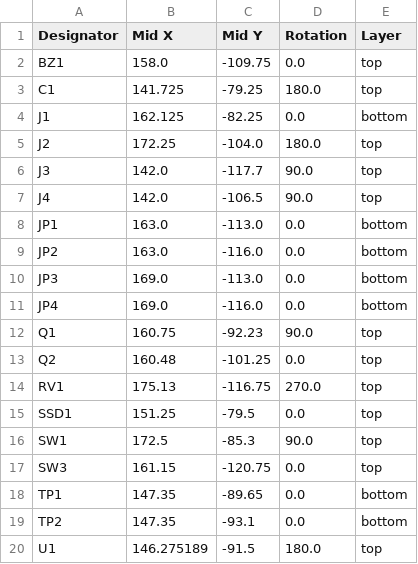
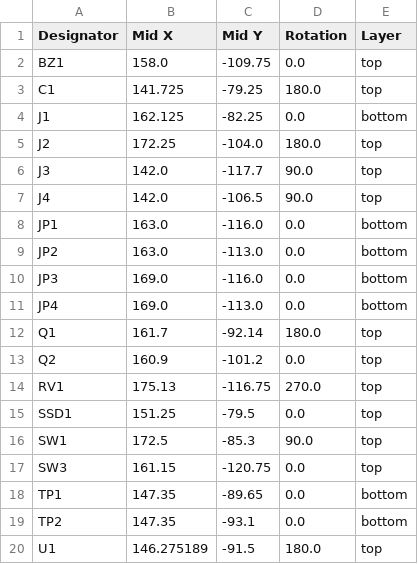
Before and after one commit to Grilled-Cheese-Engineering/micro-keyer, a CSV file: pcb/production/positions.csv, drawn as a sheet.

```diff
--- a/pcb/production/positions.csv
+++ b/pcb/production/positions.csv
@@ -7,8 +7,8 @@ J3,142.0,-117.7,90.0,top
 J4,142.0,-106.5,90.0,top
-JP1,163.0,-113.0,0.0,bottom
-JP2,163.0,-116.0,0.0,bottom
-JP3,169.0,-113.0,0.0,bottom
-JP4,169.0,-116.0,0.0,bottom
-Q1,160.75,-92.23,90.0,top
-Q2,160.48,-101.25,0.0,top
+JP1,163.0,-116.0,0.0,bottom
+JP2,163.0,-113.0,0.0,bottom
+JP3,169.0,-116.0,0.0,bottom
+JP4,169.0,-113.0,0.0,bottom
+Q1,161.7,-92.14,180.0,top
+Q2,160.9,-101.2,0.0,top
 RV1,175.13,-116.75,270.0,top
```
Also changed, not shown: 11 other files.
